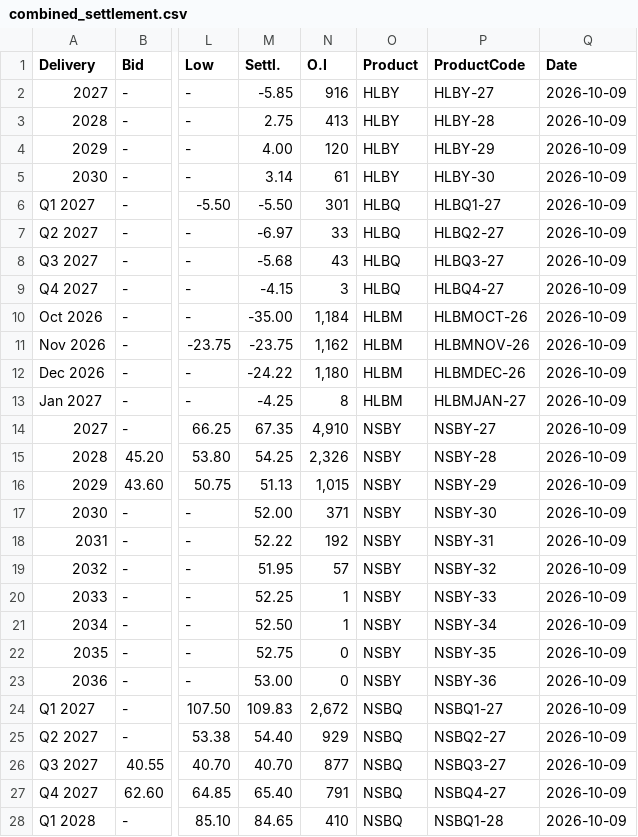
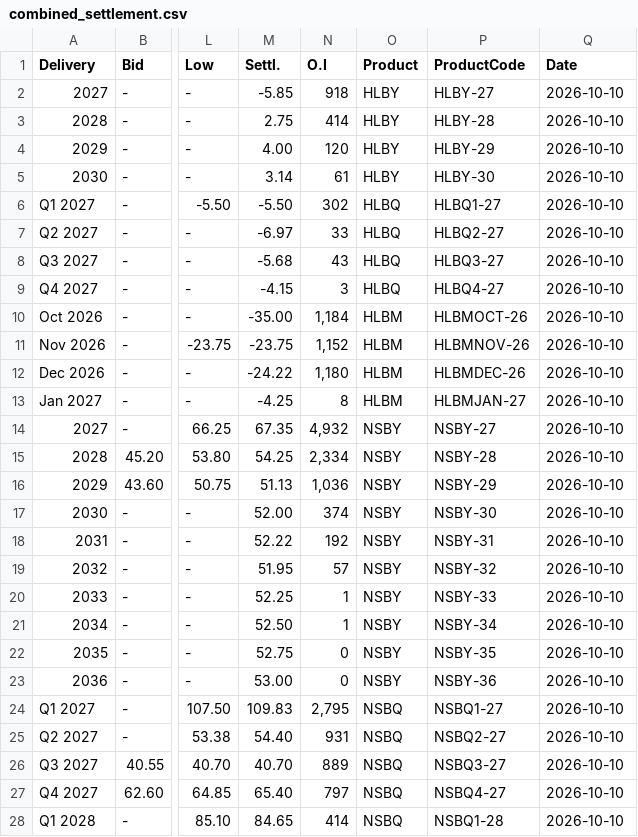
Before and after one commit to rikuisotalus-ux/Euronext-kaikki-tieto, a CSV file: combined_settlement.csv, drawn as a sheet; only a part is shown, gaps mark what is left out; the diff covers the shown part only; the diff names each change by its address in the sheet, - before the commit and + after, or states it on an @@ line.

```diff
--- a/combined_settlement.csv
+++ b/combined_settlement.csv
-N2 (O.I): 916
+N2 (O.I): 918
-Q2:Q28 (Date): 2026-10-09
+Q2:Q28 (Date): 2026-10-10
-N3 (O.I): 413
+N3 (O.I): 414
-N6 (O.I): 301
+N6 (O.I): 302
-N11 (O.I): 1,162
+N11 (O.I): 1,152
-N14 (O.I): 4,910
+N14 (O.I): 4,932
-N15 (O.I): 2,326
+N15 (O.I): 2,334
-N16 (O.I): 1,015
+N16 (O.I): 1,036
-N17 (O.I): 371
+N17 (O.I): 374
-N24 (O.I): 2,672
+N24 (O.I): 2,795
-N25 (O.I): 929
+N25 (O.I): 931
-N26 (O.I): 877
+N26 (O.I): 889
-N27 (O.I): 791
+N27 (O.I): 797
-N28 (O.I): 410
+N28 (O.I): 414
```
Also changed, not shown: 16 edited cells elsewhere in this file.
